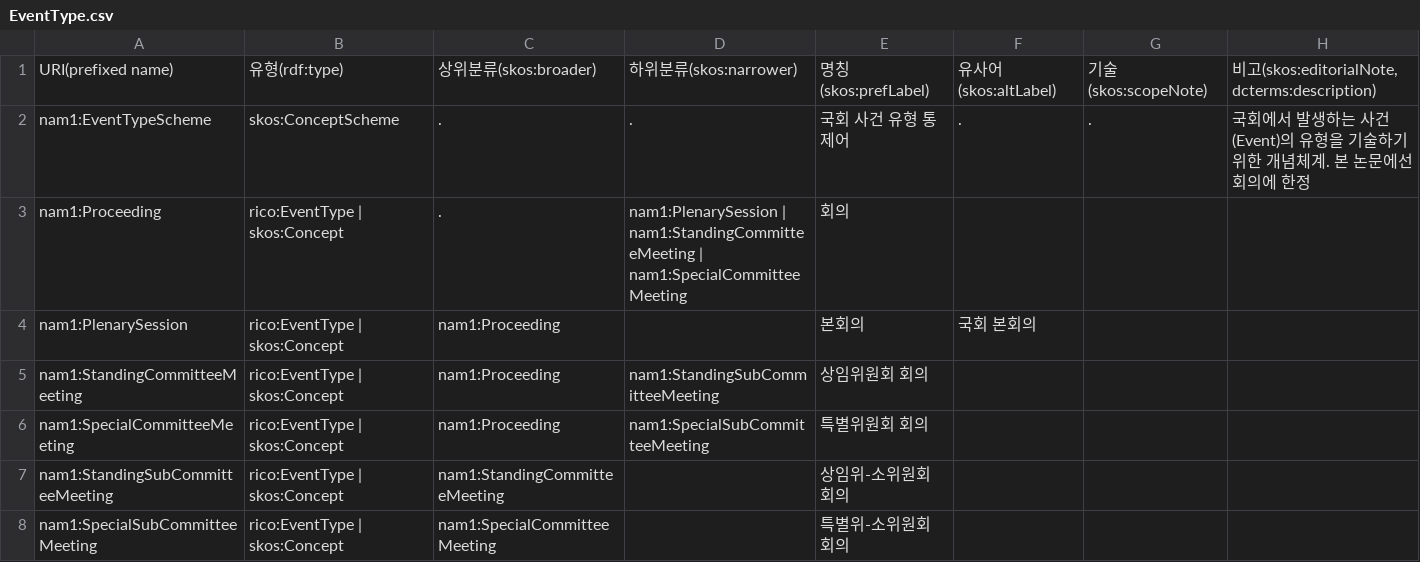
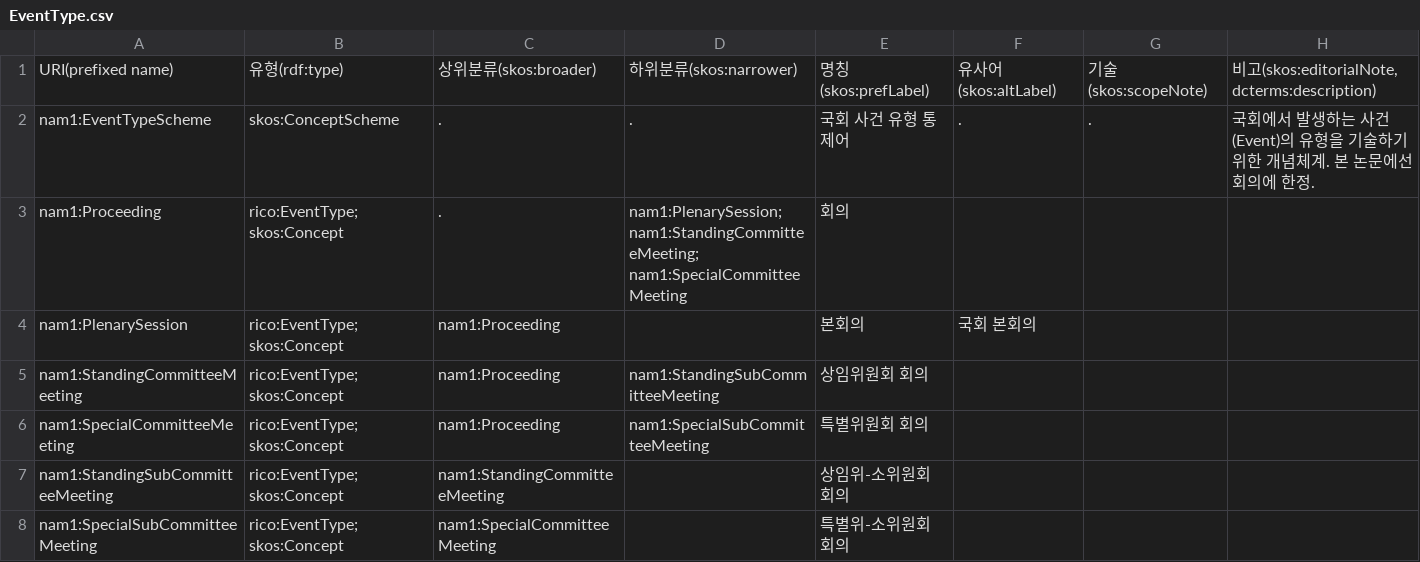
Before and after one commit to lseun135/NAontology_study, a CSV file: docs/m1-record/EventType.csv, drawn as a sheet.

Commit message:
Update EventType.csv

```diff
--- a/docs/m1-record/EventType.csv
+++ b/docs/m1-record/EventType.csv
@@ -1,8 +1,8 @@
 URI(prefixed name),유형(rdf:type),상위분류(skos:broader),하위분류(skos:narrower),명칭(skos:prefLabel),유사어(skos:altLabel),기술(skos:scopeNote),"비고(skos:editorialNote, dcterms:description)"
-nam1:EventTypeScheme,skos:ConceptScheme,.,.,국회 사건 유형 통제어,.,.,국회에서 발생하는 사건(Event)의 유형을 기술하기 위한 개념체계. 본 논문에선 회의에 한정
-nam1:Proceeding,rico:EventType | skos:Concept,.,nam1:PlenarySession | nam1:StandingCommitteeMeeting | nam1:SpecialCommitteeMeeting,회의,,,
-nam1:PlenarySession,rico:EventType | skos:Concept,nam1:Proceeding,,본회의,국회 본회의,,
-nam1:StandingCommitteeMeeting,rico:EventType | skos:Concept,nam1:Proceeding,nam1:StandingSubCommitteeMeeting,상임위원회 회의,,,
-nam1:SpecialCommitteeMeeting,rico:EventType | skos:Concept,nam1:Proceeding,nam1:SpecialSubCommitteeMeeting,특별위원회 회의,,,
-nam1:StandingSubCommitteeMeeting,rico:EventType | skos:Concept,nam1:StandingCommitteeMeeting,,상임위-소위원회 회의,,,
-nam1:SpecialSubCommitteeMeeting,rico:EventType | skos:Concept,nam1:SpecialCommitteeMeeting,,특별위-소위원회 회의,,,
+nam1:EventTypeScheme,skos:ConceptScheme,.,.,국회 사건 유형 통제어,.,.,국회에서 발생하는 사건(Event)의 유형을 기술하기 위한 개념체계. 본 논문에선 회의에 한정.
+nam1:Proceeding,rico:EventType; skos:Concept,.,nam1:PlenarySession; nam1:StandingCommitteeMeeting; nam1:SpecialCommitteeMeeting,회의,,,
+nam1:PlenarySession,rico:EventType; skos:Concept,nam1:Proceeding,,본회의,국회 본회의,,
+nam1:StandingCommitteeMeeting,rico:EventType; skos:Concept,nam1:Proceeding,nam1:StandingSubCommitteeMeeting,상임위원회 회의,,,
+nam1:SpecialCommitteeMeeting,rico:EventType; skos:Concept,nam1:Proceeding,nam1:SpecialSubCommitteeMeeting,특별위원회 회의,,,
+nam1:StandingSubCommitteeMeeting,rico:EventType; skos:Concept,nam1:StandingCommitteeMeeting,,상임위-소위원회 회의,,,
+nam1:SpecialSubCommitteeMeeting,rico:EventType; skos:Concept,nam1:SpecialCommitteeMeeting,,특별위-소위원회 회의,,,
```
